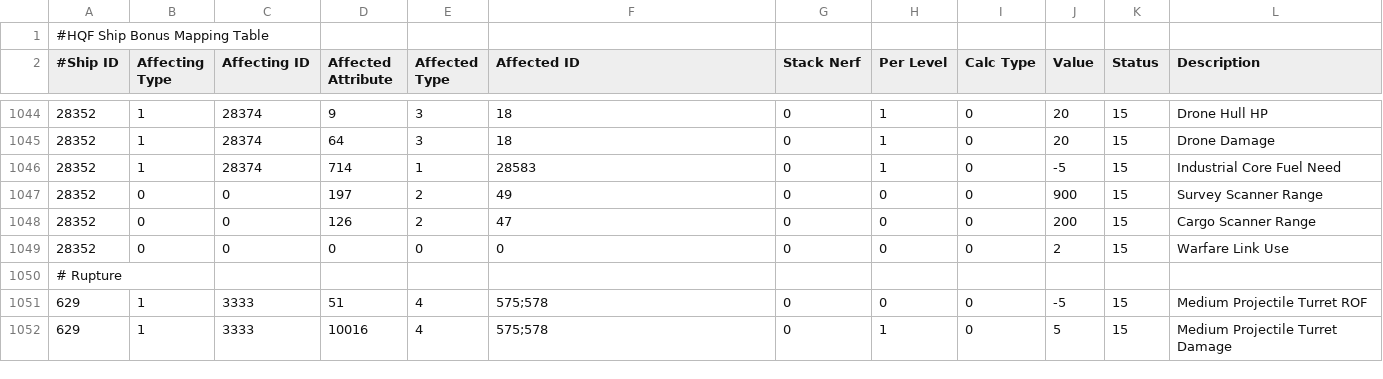
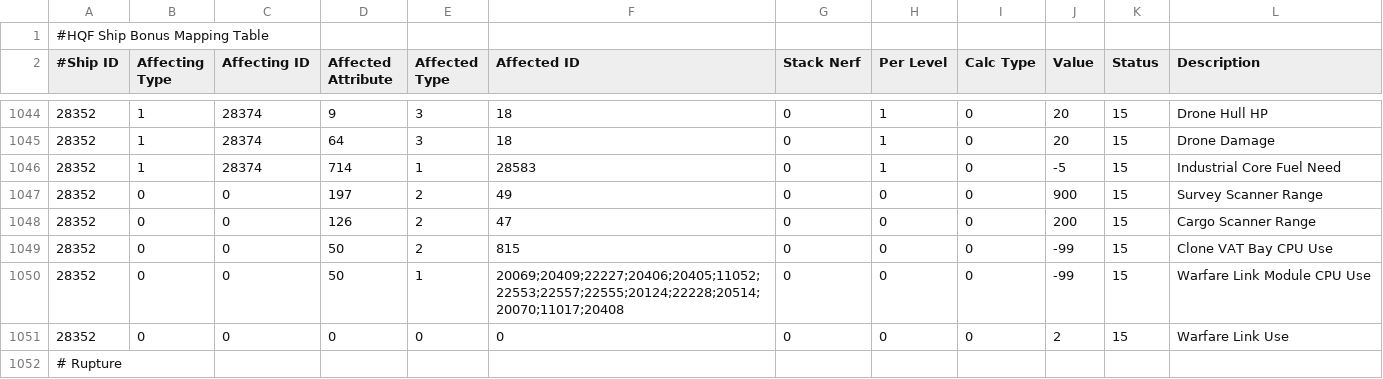
Before and after one commit to kmainyu/EveHQ, a CSV file: EveHQ.HQF/Resources/ShipEffects.csv, drawn as a sheet; only a part is shown, gaps mark what is left out; the shorter side is filled out with more unchanged rows; the diff names each change by its address in the sheet, - before the commit and + after, or states it on an @@ line.

Commit message:
31/08/2008 (1.7.2.95) ---------- - Assets: Fixed copying of ship data to HQF due to fitted scripts being present in the XML - Assets: Owner filter now defaults to pilot name in main EveHQ application - Assets: Pressing Enter in Search or MinValue box refreshes the asset list accordingly - Assets: Changing owner in dropdown list refreshes the asset list - HQF: Signal Suppression skill now affects remote targeting range instead of optimal range - HQF: Fixed a crash caused by skill pre-requisites not having primary skills - HQF: Rorqual now has it's correct CPU bonus for gang mods and clone vat bay - Core: Auto retrieval of the character API when the cache expires now works again

```diff
--- a/EveHQ.HQF/Resources/ShipEffects.csv
+++ b/EveHQ.HQF/Resources/ShipEffects.csv
+row 1049: 28352 | 0 | 0 | 50 | 2 | 815 | 0 | 0 | 0 | -99 | 15 | Clone VAT Bay CPU Use
+row 1050: 28352 | 0 | 0 | 50 | 1 | 20069;20409;22227;20406;20405;11052;22553;22557;22555;20124;22228;20514;20070;11017;20408 | 0 | 0 | 0 | -99 | 15 | Warfare Link Module CPU Use
```
Also changed, not shown: EveHQ.HQF/Resources/Effects.csv, 6 other files.
